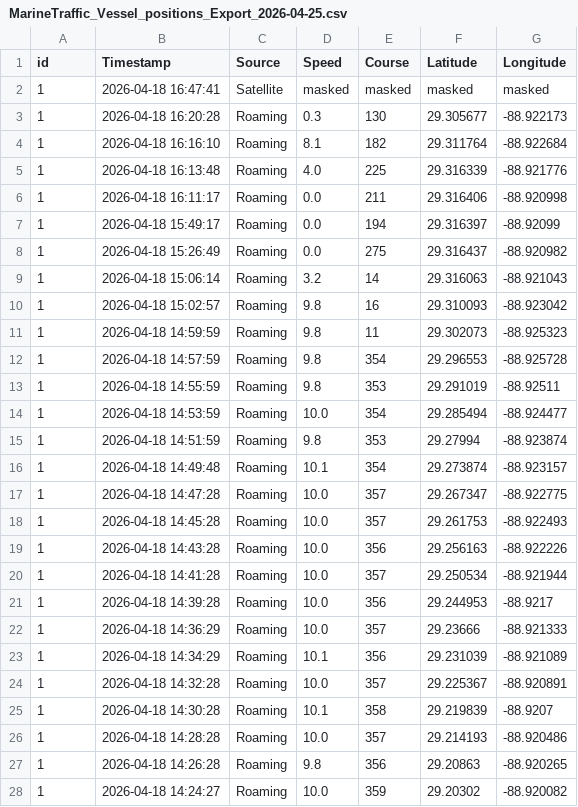
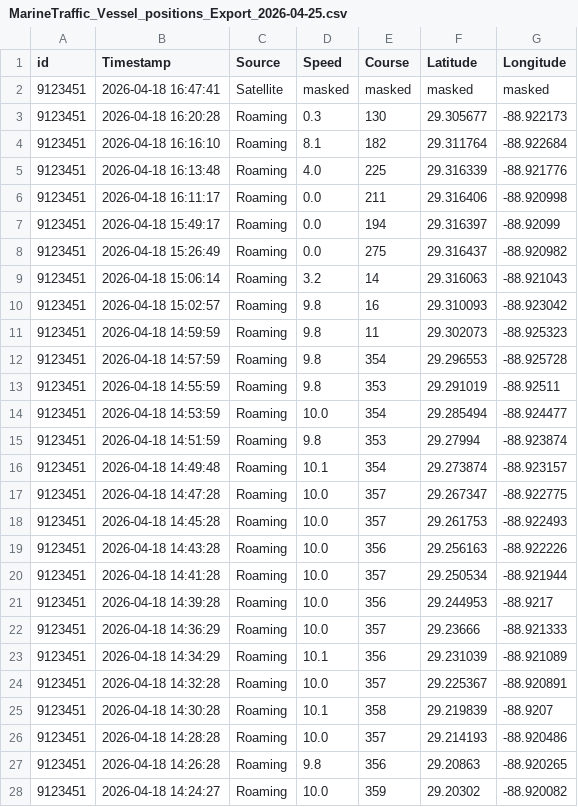
Before and after one commit to HydroScout/marineTrustBE, a CSV file: data/routes/MarineTraffic_Vessel_positions_Export_2026-04-25.csv, drawn as a sheet; only a part is shown; the diff covers the shown part only.

```diff
--- a/data/routes/MarineTraffic_Vessel_positions_Export_2026-04-25.csv
+++ b/data/routes/MarineTraffic_Vessel_positions_Export_2026-04-25.csv
@@ -1,28 +1,28 @@
 id,Timestamp,Source,Speed,Course,Latitude,Longitude
-1,2026-04-18 16:47:41,Satellite,masked,masked,masked,masked
-1,2026-04-18 16:20:28,Roaming,0.3,130,29.305677,-88.922173
-1,2026-04-18 16:16:10,Roaming,8.1,182,29.311764,-88.922684
-1,2026-04-18 16:13:48,Roaming,4.0,225,29.316339,-88.921776
-1,2026-04-18 16:11:17,Roaming,0.0,211,29.316406,-88.920998
-1,2026-04-18 15:49:17,Roaming,0.0,194,29.316397,-88.92099
-1,2026-04-18 15:26:49,Roaming,0.0,275,29.316437,-88.920982
-1,2026-04-18 15:06:14,Roaming,3.2,14,29.316063,-88.921043
-1,2026-04-18 15:02:57,Roaming,9.8,16,29.310093,-88.923042
-1,2026-04-18 14:59:59,Roaming,9.8,11,29.302073,-88.925323
-1,2026-04-18 14:57:59,Roaming,9.8,354,29.296553,-88.925728
-1,2026-04-18 14:55:59,Roaming,9.8,353,29.291019,-88.92511
-1,2026-04-18 14:53:59,Roaming,10.0,354,29.285494,-88.924477
-1,2026-04-18 14:51:59,Roaming,9.8,353,29.27994,-88.923874
-1,2026-04-18 14:49:48,Roaming,10.1,354,29.273874,-88.923157
-1,2026-04-18 14:47:28,Roaming,10.0,357,29.267347,-88.922775
-1,2026-04-18 14:45:28,Roaming,10.0,357,29.261753,-88.922493
-1,2026-04-18 14:43:28,Roaming,10.0,356,29.256163,-88.922226
-1,2026-04-18 14:41:28,Roaming,10.0,357,29.250534,-88.921944
-1,2026-04-18 14:39:28,Roaming,10.0,356,29.244953,-88.9217
-1,2026-04-18 14:36:29,Roaming,10.0,357,29.23666,-88.921333
-1,2026-04-18 14:34:29,Roaming,10.1,356,29.231039,-88.921089
-1,2026-04-18 14:32:28,Roaming,10.0,357,29.225367,-88.920891
-1,2026-04-18 14:30:28,Roaming,10.1,358,29.219839,-88.9207
-1,2026-04-18 14:28:28,Roaming,10.0,357,29.214193,-88.920486
-1,2026-04-18 14:26:28,Roaming,9.8,356,29.20863,-88.920265
-1,2026-04-18 14:24:27,Roaming,10.0,359,29.20302,-88.920082
+9123451,2026-04-18 16:47:41,Satellite,masked,masked,masked,masked
+9123451,2026-04-18 16:20:28,Roaming,0.3,130,29.305677,-88.922173
+9123451,2026-04-18 16:16:10,Roaming,8.1,182,29.311764,-88.922684
+9123451,2026-04-18 16:13:48,Roaming,4.0,225,29.316339,-88.921776
+9123451,2026-04-18 16:11:17,Roaming,0.0,211,29.316406,-88.920998
+9123451,2026-04-18 15:49:17,Roaming,0.0,194,29.316397,-88.92099
+9123451,2026-04-18 15:26:49,Roaming,0.0,275,29.316437,-88.920982
+9123451,2026-04-18 15:06:14,Roaming,3.2,14,29.316063,-88.921043
+9123451,2026-04-18 15:02:57,Roaming,9.8,16,29.310093,-88.923042
+9123451,2026-04-18 14:59:59,Roaming,9.8,11,29.302073,-88.925323
+9123451,2026-04-18 14:57:59,Roaming,9.8,354,29.296553,-88.925728
+9123451,2026-04-18 14:55:59,Roaming,9.8,353,29.291019,-88.92511
+9123451,2026-04-18 14:53:59,Roaming,10.0,354,29.285494,-88.924477
+9123451,2026-04-18 14:51:59,Roaming,9.8,353,29.27994,-88.923874
+9123451,2026-04-18 14:49:48,Roaming,10.1,354,29.273874,-88.923157
+9123451,2026-04-18 14:47:28,Roaming,10.0,357,29.267347,-88.922775
+9123451,2026-04-18 14:45:28,Roaming,10.0,357,29.261753,-88.922493
+9123451,2026-04-18 14:43:28,Roaming,10.0,356,29.256163,-88.922226
+9123451,2026-04-18 14:41:28,Roaming,10.0,357,29.250534,-88.921944
+9123451,2026-04-18 14:39:28,Roaming,10.0,356,29.244953,-88.9217
+9123451,2026-04-18 14:36:29,Roaming,10.0,357,29.23666,-88.921333
+9123451,2026-04-18 14:34:29,Roaming,10.1,356,29.231039,-88.921089
+9123451,2026-04-18 14:32:28,Roaming,10.0,357,29.225367,-88.920891
+9123451,2026-04-18 14:30:28,Roaming,10.1,358,29.219839,-88.9207
+9123451,2026-04-18 14:28:28,Roaming,10.0,357,29.214193,-88.920486
+9123451,2026-04-18 14:26:28,Roaming,9.8,356,29.20863,-88.920265
+9123451,2026-04-18 14:24:27,Roaming,10.0,359,29.20302,-88.920082
```
Also changed, not shown: 39 edited cells elsewhere in this file, data/routes/blackSea-route.csv, data/routes/sample-ship-mexico.csv, 4 other files.
